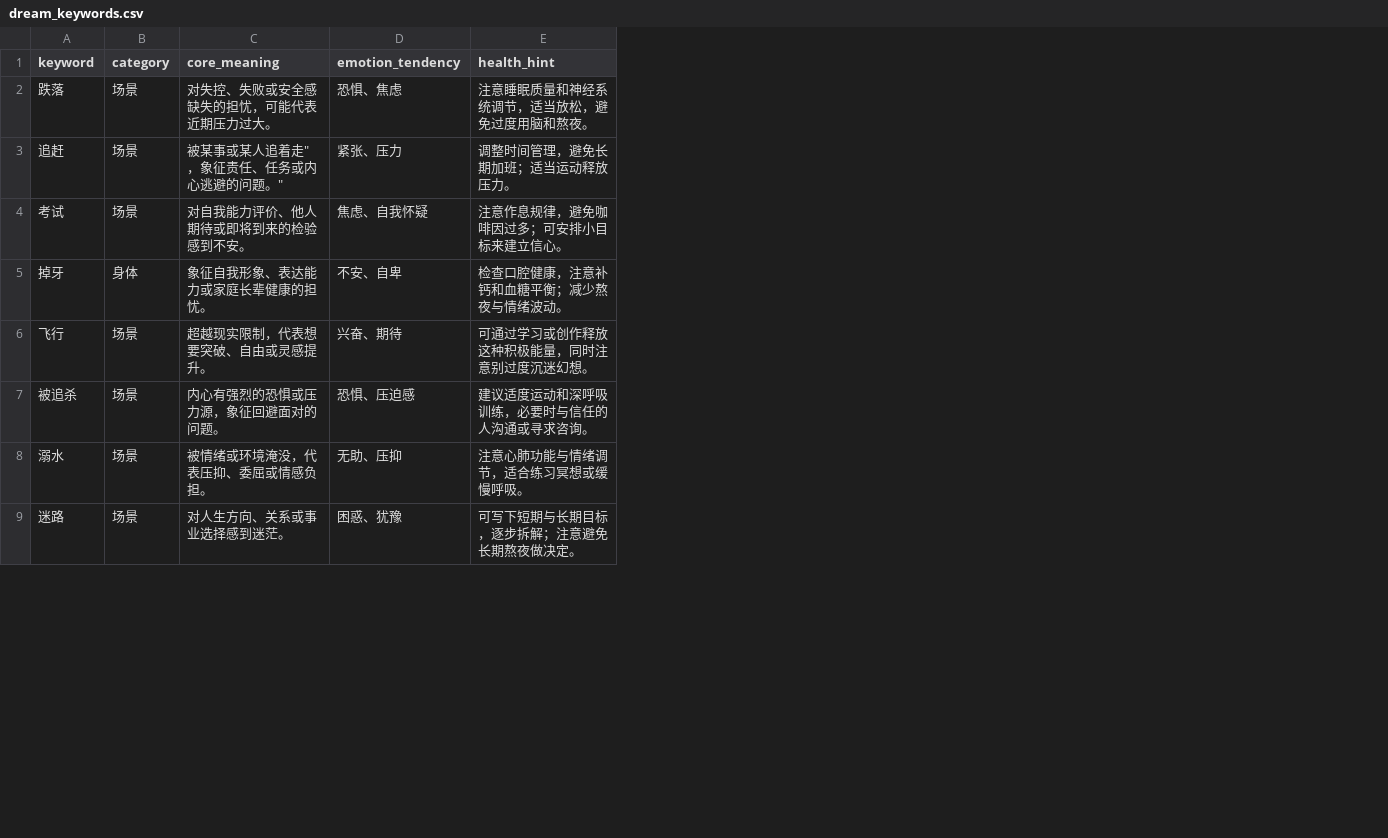
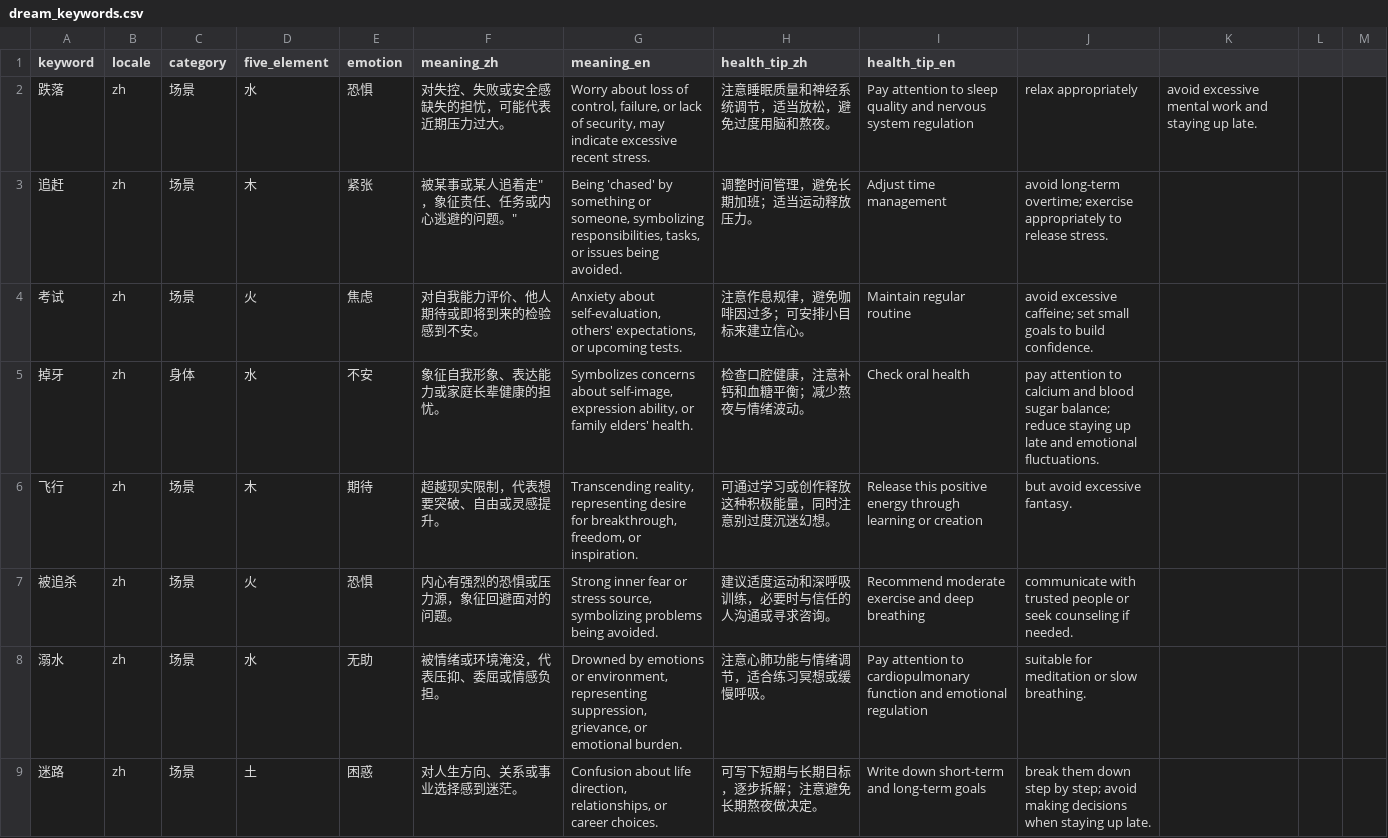
Before and after one commit to tonyback0101-cmyk/SeeQi-Pro, a CSV file: dream_keywords.csv, drawn as a sheet; only a part is shown; removed rows and columns are numbered as before the commit, all else as after; the diff names each change by its address in the sheet, - before the commit and + after, or states it on an @@ line.

Commit message:
Update CSV files to match database schema and fix import issues

```diff
--- a/dream_keywords.csv
+++ b/dream_keywords.csv
+column B (locale), rows 2-9: all zh
+column D (five_element), rows 2-9: 水 | 木 | 火 | 水 | 木 | 火 | 水 | 土
+column E (emotion), rows 2-9: 恐惧 | 紧张 | 焦虑 | 不安 | 期待 | 恐惧 | 无助 | 困惑
-column D (emotion_tendency), rows 2-9: 恐惧、焦虑 | 紧张、压力 | 焦虑、自我怀疑 | 不安、自卑 | 兴奋、期待 | 恐惧、压迫感 | 无助、压抑 | 困惑、犹豫
+column G (meaning_en), rows 2-9: Worry about loss of control, failure, or lack of security, may indicate excessive recent stress. | Being 'chased' by something or someone, symbolizing responsibilities, tasks, or issues being avoided. | Anxiety about self-evaluation, others' expectations, or upcoming tests. | Symbolizes concerns about self-image, expression ability, or family elders' health. | Transcending reality, representing desire for breakthrough, freedom, or inspiration. | Strong inner fear or stress source, symbolizing problems being avoided. | Drowned by emotions or environment, representing suppression, grievance, or emotional burden. | Confusion about life direction, relationships, or career choices.
+column I (health_tip_en), rows 2-9: Pay attention to sleep quality and nervous system regulation | Adjust time management | Maintain regular routine | Check oral health | Release this positive energy through learning or creation | Recommend moderate exercise and deep breathing | Pay attention to cardiopulmonary function and emotional regulation | Write down short-term and long-term goals
+column J, rows 2-9: relax appropriately | avoid long-term overtime; exercise appropriately to release stress. | avoid excessive caffeine; set small goals to build confidence. | pay attention to calcium and blood sugar balance; reduce staying up late and emotional fluctuations. | but avoid excessive fantasy. | communicate with trusted people or seek counseling if needed. | suitable for meditation or slow breathing. | break them down step by step; avoid making decisions when staying up late.
+column K, row 2: avoid excessive mental work and staying up late.
+column L, empty
+column M, empty
-F1: core_meaning
+F1: meaning_zh
-H1: health_hint
+H1: health_tip_zh
```
Also changed, not shown: dict_constitution.csv, dict_solar_term.csv, 3 other files.
